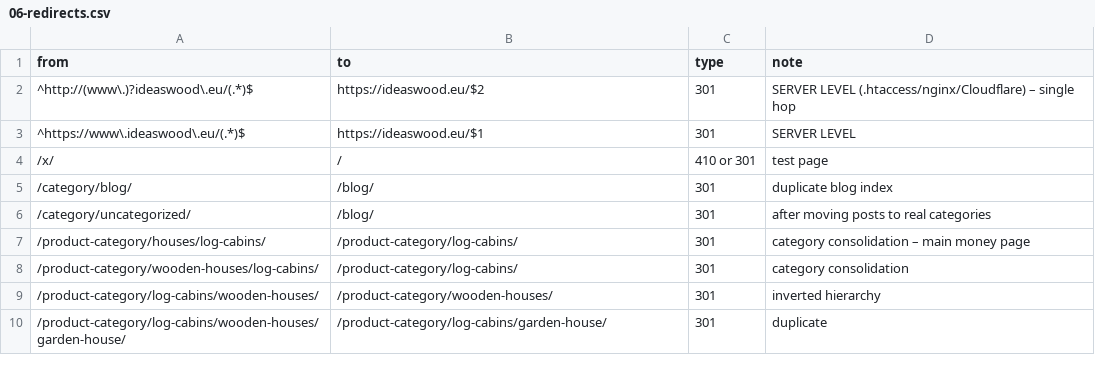
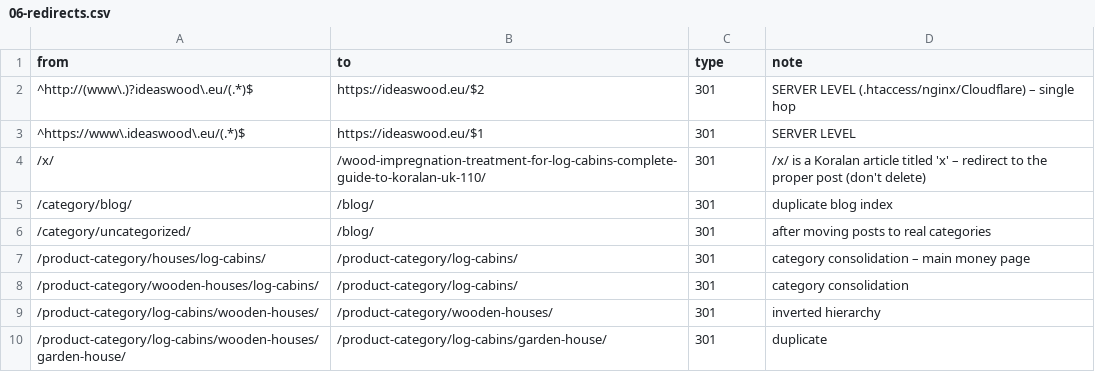
Before and after one commit to justinasteliuk-cmd/ideaswood-issues, a CSV file: seo/fixes/06-redirects.csv, drawn as a sheet; only a part is shown.

```diff
--- a/seo/fixes/06-redirects.csv
+++ b/seo/fixes/06-redirects.csv
@@ -3,3 +3,3 @@ from,to,type,note
 ^https://www\.ideaswood\.eu/(.*)$,https://ideaswood.eu/$1,301,SERVER LEVEL
-/x/,/,410 or 301,test page
+/x/,/wood-impregnation-treatment-for-log-cabins-complete-guide-to-koralan-uk-110/,301,/x/ is a Koralan article titled 'x' – redirect to the proper post (don't delete)
 /category/blog/,/blog/,301,duplicate blog index
```
Also changed, not shown: seo/tracking/rankings.csv, 3 other files.
